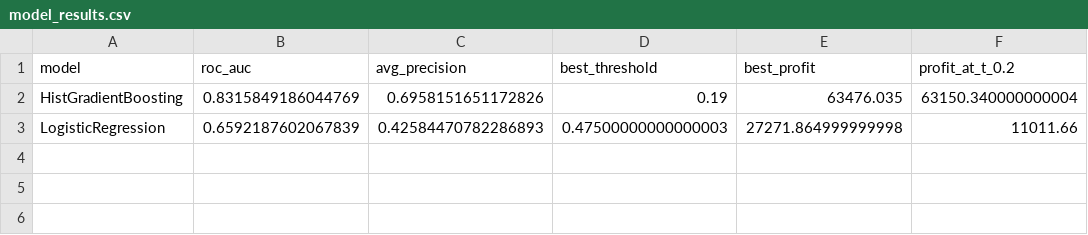
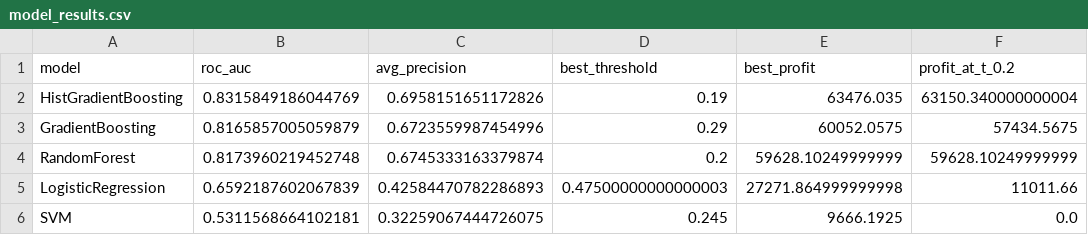
Before and after one commit to vquirozg/Data-Scientist-Technical-Challenge, a CSV file: reports/model_results.csv, drawn as a sheet.

Commit message:
se actualizan modelos SVM y gradientboosting

```diff
--- a/reports/model_results.csv
+++ b/reports/model_results.csv
@@ -2,2 +2,5 @@ model,roc_auc,avg_precision,best_threshold,best_profit,profit_at_t_0.2
 HistGradientBoosting,0.8315849186044769,0.6958151651172826,0.19,63476.035,63150.340000000004
+GradientBoosting,0.8165857005059879,0.6723559987454996,0.29,60052.0575,57434.5675
+RandomForest,0.8173960219452748,0.6745333163379874,0.2,59628.10249999999,59628.10249999999
 LogisticRegression,0.6592187602067839,0.42584470782286893,0.47500000000000003,27271.864999999998,11011.66
+SVM,0.5311568664102181,0.32259067444726075,0.245,9666.1925,0.0
```
Also changed, not shown: 13 other files.
